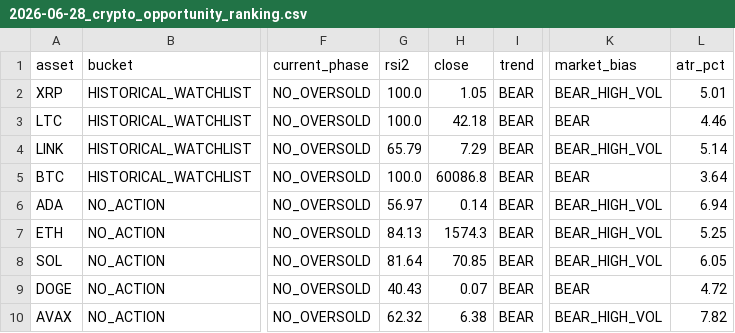
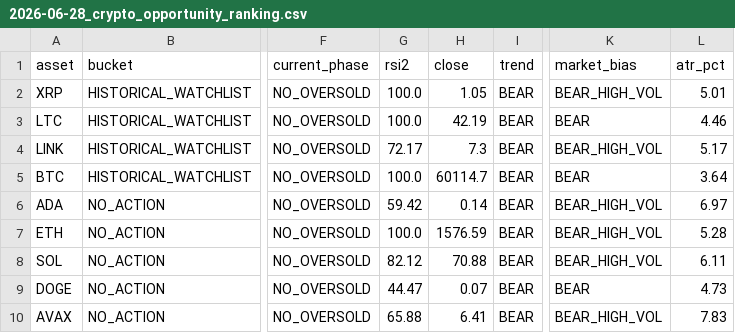
Before and after one commit to boyler82/kraken-ai-trading, a CSV file: DAILY_REPORTS/2026-06-28_crypto_opportunity_ranking.csv, drawn as a sheet; only a part is shown, gaps mark what is left out; the diff names each change by its address in the sheet, - before the commit and + after, or states it on an @@ line.

Commit message:
Use best RSI2 edge summary in opportunity ranking

```diff
--- a/DAILY_REPORTS/2026-06-28_crypto_opportunity_ranking.csv
+++ b/DAILY_REPORTS/2026-06-28_crypto_opportunity_ranking.csv
-H3 (close): 42.18
+H3 (close): 42.19
-G4 (rsi2): 65.79
+G4 (rsi2): 72.17
-H4 (close): 7.29
+H4 (close): 7.3
-L4 (atr_pct): 5.14
+L4 (atr_pct): 5.17
-H5 (close): 60086.8
+H5 (close): 60114.7
-G6 (rsi2): 56.97
+G6 (rsi2): 59.42
-L6 (atr_pct): 6.94
+L6 (atr_pct): 6.97
-G7 (rsi2): 84.13
+G7 (rsi2): 100.0
-H7 (close): 1574.3
+H7 (close): 1576.59
-L7 (atr_pct): 5.25
+L7 (atr_pct): 5.28
-G8 (rsi2): 81.64
+G8 (rsi2): 82.12
-H8 (close): 70.85
+H8 (close): 70.88
-L8 (atr_pct): 6.05
+L8 (atr_pct): 6.11
-G9 (rsi2): 40.43
+G9 (rsi2): 44.47
-L9 (atr_pct): 4.72
+L9 (atr_pct): 4.73
-G10 (rsi2): 62.32
+G10 (rsi2): 65.88
-H10 (close): 6.38
+H10 (close): 6.41
-L10 (atr_pct): 7.82
+L10 (atr_pct): 7.83
```
Also changed, not shown: 3 other files.
